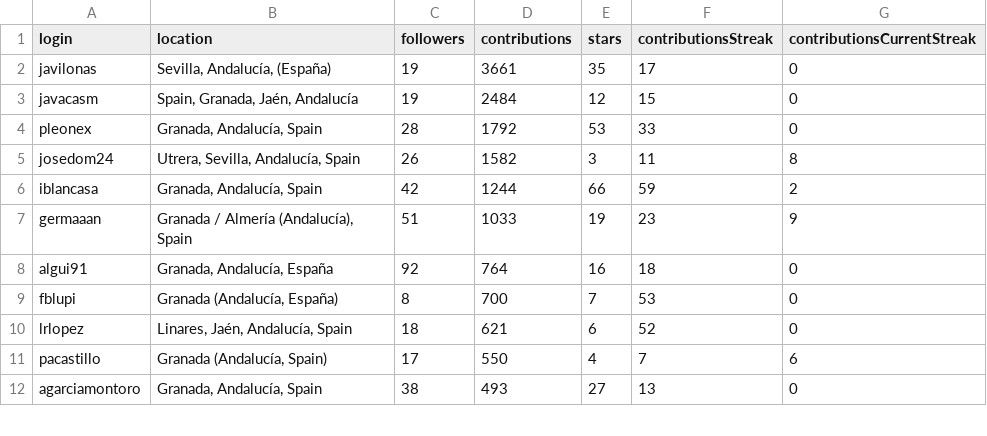
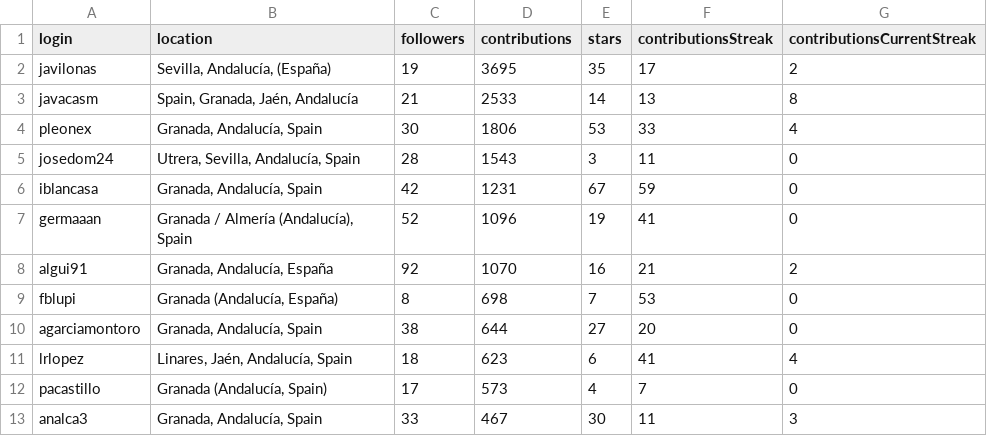
Before and after one commit to JJ/top-github-users-data, a CSV file: data/user-data-Andalucía.csv, drawn as a sheet; only a part is shown; the diff covers the shown part only.

Commit message:
Actualización ránking Andalucía lun feb 15 17:12:53 CET 2016

```diff
--- a/data/user-data-Andalucía.csv
+++ b/data/user-data-Andalucía.csv
@@ -1,12 +1,13 @@
 login; location; followers; contributions; stars; contributionsStreak; contributionsCurrentStreak
-javilonas;Sevilla, Andalucía,  (España);19;3661;35;17;0
-javacasm;Spain, Granada, Jaén, Andalucía;19;2484;12;15;0
-pleonex;Granada, Andalucía, Spain;28;1792;53;33;0
-josedom24;Utrera, Sevilla, Andalucía, Spain;26;1582;3;11;8
-iblancasa;Granada, Andalucía, Spain;42;1244;66;59;2
-germaaan;Granada / Almería (Andalucía), Spain;51;1033;19;23;9
-algui91;Granada, Andalucía, España;92;764;16;18;0
-fblupi;Granada (Andalucía, España);8;700;7;53;0
-lrlopez;Linares, Jaén, Andalucía, Spain;18;621;6;52;0
-pacastillo;Granada (Andalucía, Spain);17;550;4;7;6
-agarciamontoro;Granada, Andalucía, Spain;38;493;27;13;0
+javilonas;Sevilla, Andalucía,  (España);19;3695;35;17;2
+javacasm;Spain, Granada, Jaén, Andalucía;21;2533;14;13;8
+pleonex;Granada, Andalucía, Spain;30;1806;53;33;4
+josedom24;Utrera, Sevilla, Andalucía, Spain;28;1543;3;11;0
+iblancasa;Granada, Andalucía, Spain;42;1231;67;59;0
+germaaan;Granada / Almería (Andalucía), Spain;52;1096;19;41;0
+algui91;Granada, Andalucía, España;92;1070;16;21;2
+fblupi;Granada (Andalucía, España);8;698;7;53;0
+agarciamontoro;Granada, Andalucía, Spain;38;644;27;20;0
+lrlopez;Linares, Jaén, Andalucía, Spain;18;623;6;41;4
+pacastillo;Granada (Andalucía, Spain);17;573;4;7;0
+analca3;Granada, Andalucía, Spain;33;467;30;11;3
```
Also changed, not shown: 9 added rows, 6 removed rows, 5 moved rows and 21 edited cells elsewhere in this file, data/processed/aggregated-top-Andalucía.csv, data/user-data-Córdoba.csv, 26 other files.
